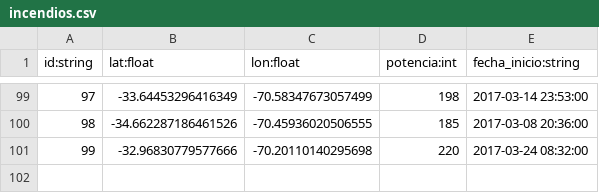
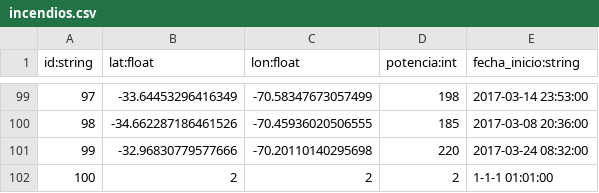
Before and after one commit to JoseValencia125/nacho125, a CSV file: incendios.csv, drawn as a sheet; only a part is shown, gaps mark what is left out.

```diff
--- a/incendios.csv
+++ b/incendios.csv
@@ -101 +101,2 @@ id:string,lat:float,lon:float,potencia:int,fecha_inicio:string
 99,-32.96830779577666,-70.20110140295698,220,2017-03-24 08:32:00
+100,2,2,2,1-1-1 01:01:00
```
Also changed, not shown: usuarios.csv, 4 other files.
